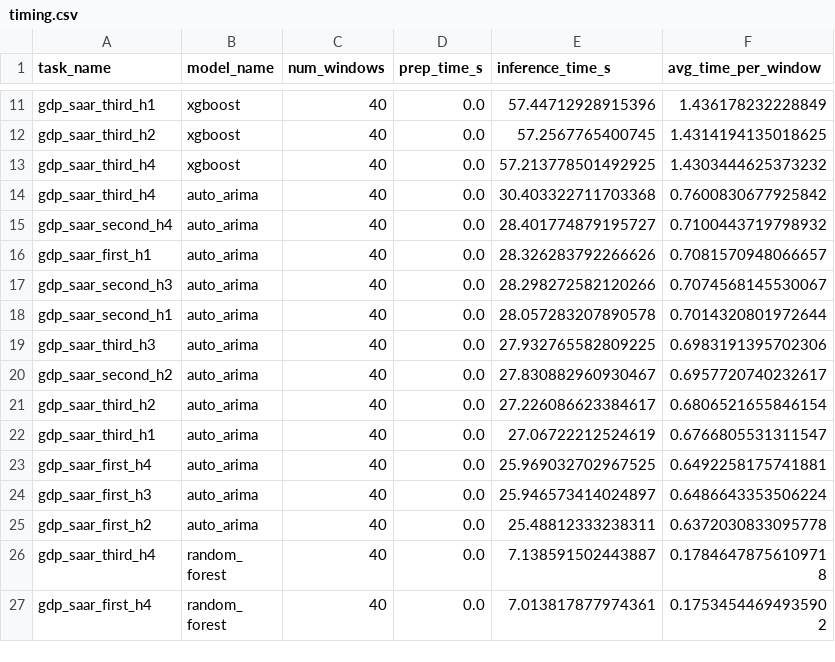
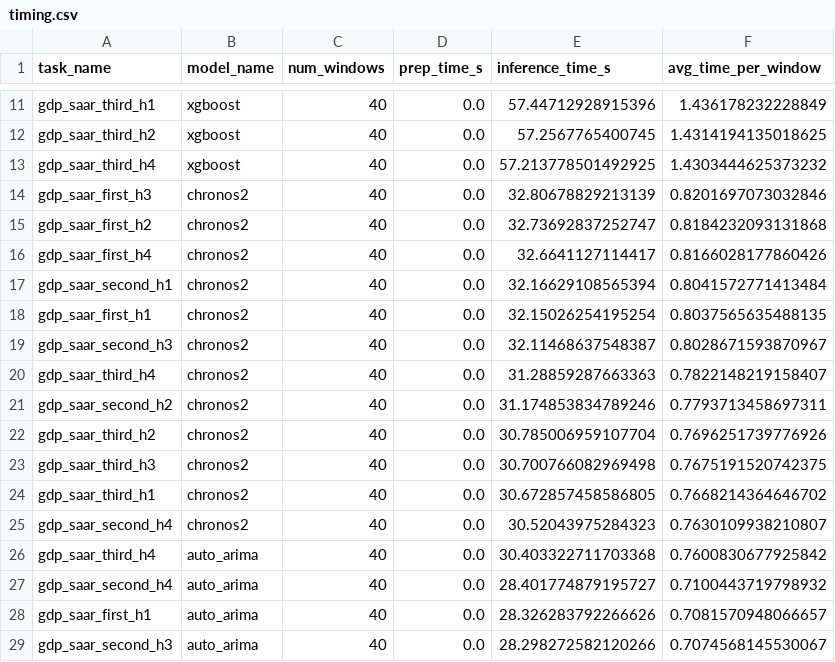
Before and after one commit to rmmomin/fev-macro, a CSV file: results/processed_standard/timing.csv, drawn as a sheet; only a part is shown, gaps mark what is left out; the shorter side is filled out with more unchanged rows.

```diff
--- a/results/processed_standard/timing.csv
+++ b/results/processed_standard/timing.csv
@@ -13,2 +13,14 @@ gdp_saar_third_h2,xgboost,40,0.0,57.2567765400745,1.4314194135018625
 gdp_saar_third_h4,xgboost,40,0.0,57.213778501492925,1.4303444625373232
+gdp_saar_first_h3,chronos2,40,0.0,32.80678829213139,0.8201697073032846
+gdp_saar_first_h2,chronos2,40,0.0,32.73692837252747,0.8184232093131868
+gdp_saar_first_h4,chronos2,40,0.0,32.6641127114417,0.8166028177860426
+gdp_saar_second_h1,chronos2,40,0.0,32.16629108565394,0.8041572771413484
+gdp_saar_first_h1,chronos2,40,0.0,32.15026254195254,0.8037565635488135
+gdp_saar_second_h3,chronos2,40,0.0,32.11468637548387,0.8028671593870967
+gdp_saar_third_h4,chronos2,40,0.0,31.28859287663363,0.7822148219158407
+gdp_saar_second_h2,chronos2,40,0.0,31.174853834789246,0.7793713458697311
+gdp_saar_third_h2,chronos2,40,0.0,30.785006959107704,0.7696251739776926
+gdp_saar_third_h3,chronos2,40,0.0,30.700766082969498,0.7675191520742375
+gdp_saar_third_h1,chronos2,40,0.0,30.672857458586805,0.7668214364646702
+gdp_saar_second_h4,chronos2,40,0.0,30.52043975284323,0.7630109938210807
 gdp_saar_third_h4,auto_arima,40,0.0,30.403322711703368,0.7600830677925842
```
Also changed, not shown: results/processed_standard/kpi_metrics.csv, results/processed_standard/kpi_subperiod_metrics.csv, 5 other files.
